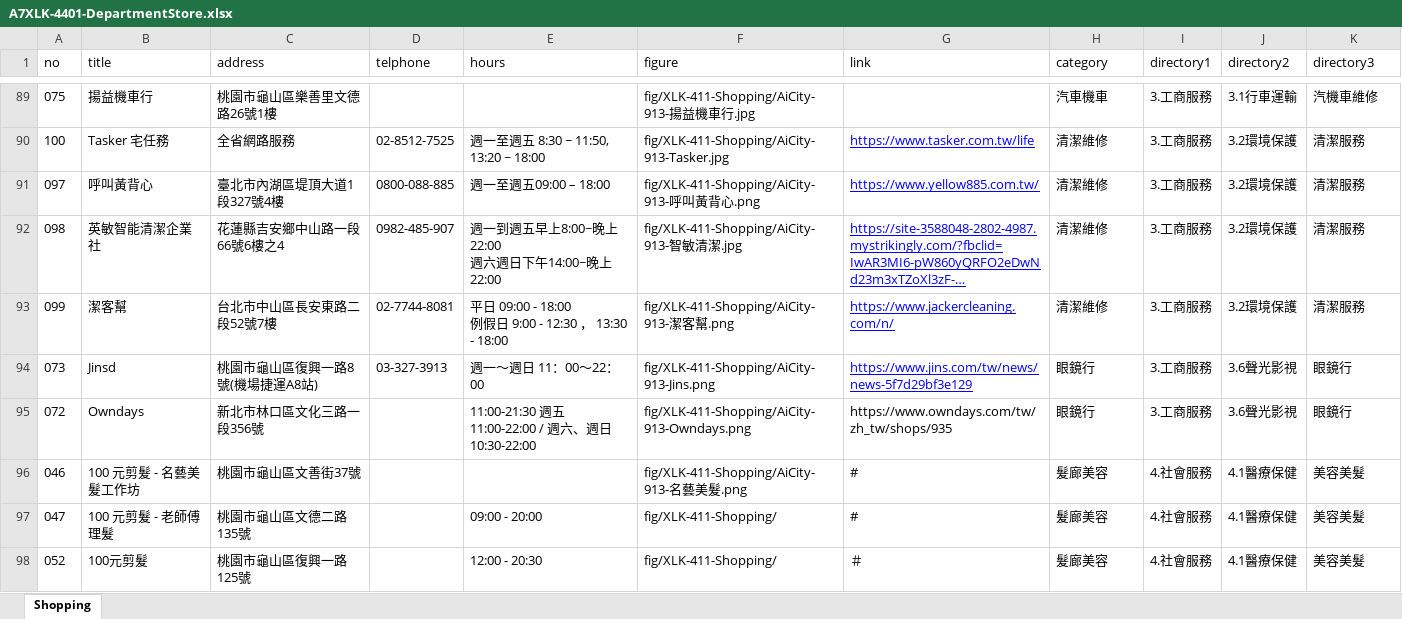
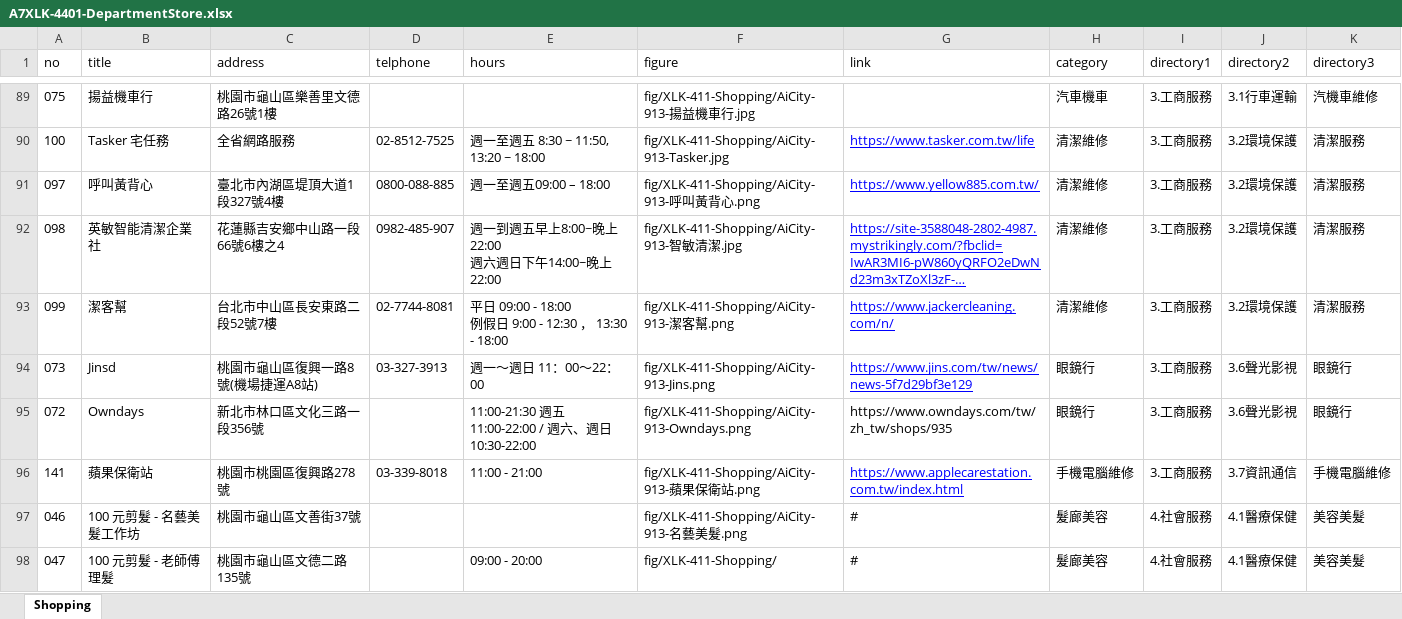
Before and after one commit to TCWang/A7Xinlinkou, an Excel workbook: db/A7XLK-4401-DepartmentStore.xlsx, sheet Shopping, drawn as a sheet; only a part is shown, gaps mark what is left out; the shorter side is filled out with more unchanged rows; long unchanged cells end in …; values as stored, in another font and other column widths than the file's, no borders; the diff names each change by its address in the sheet, - before the commit and + after, or states it on an @@ line.

```diff
--- a/db/A7XLK-4401-DepartmentStore.xlsx (sheet Shopping)
+++ b/db/A7XLK-4401-DepartmentStore.xlsx (sheet Shopping)
+row 96: 141 | 蘋果保衛站 | 桃園市桃園區復興路278號 | 03-339-8018 | 11:00 - 21:00 | fig/XLK-411-Shopping/AiCity-913-蘋果保衛站.png | https://www.applecarestation.com.tw/index.html | 手機電腦維修 | 3.工商服務 | 3.7資訊通信 | 手機電腦維修
```
Also changed, not shown: db/A7XLK-2202-Announcement.xlsx, 2 other files.
